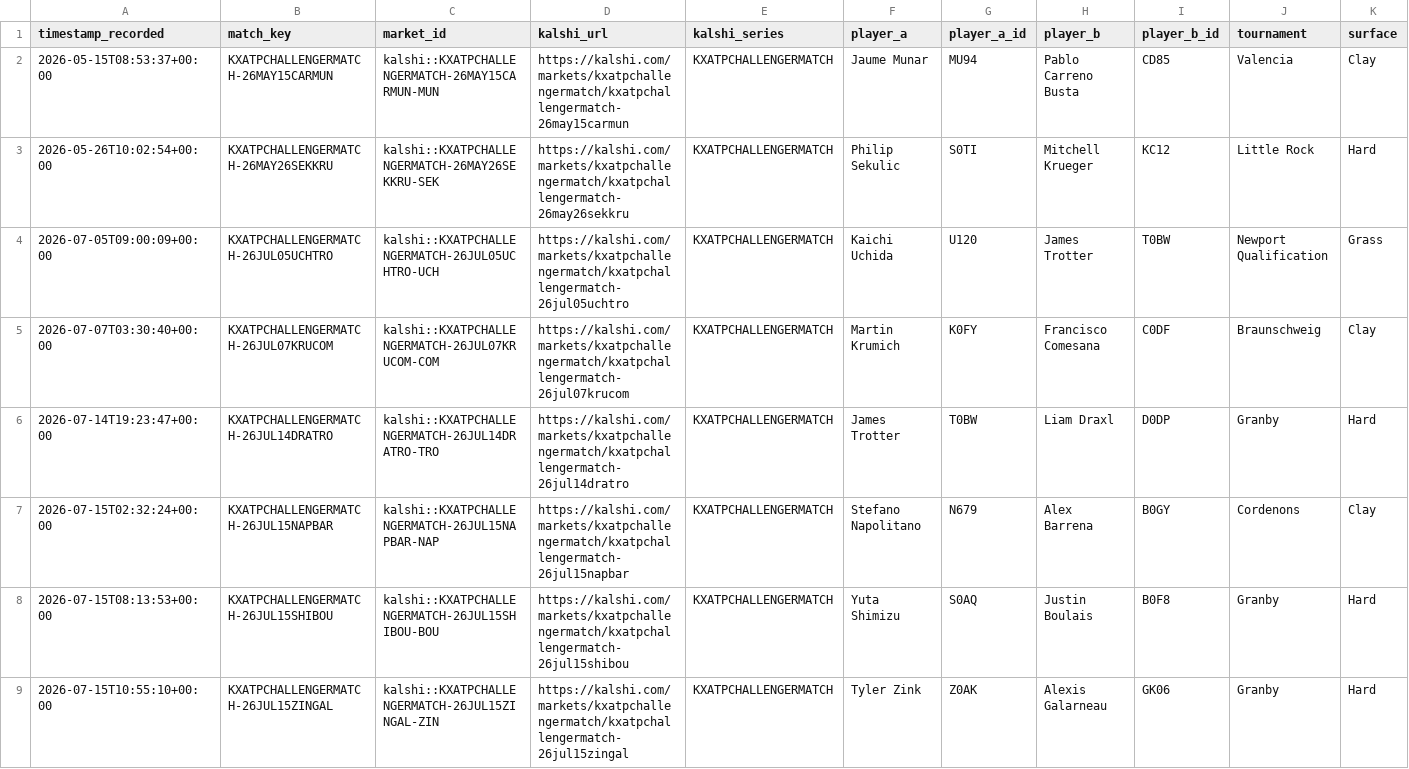
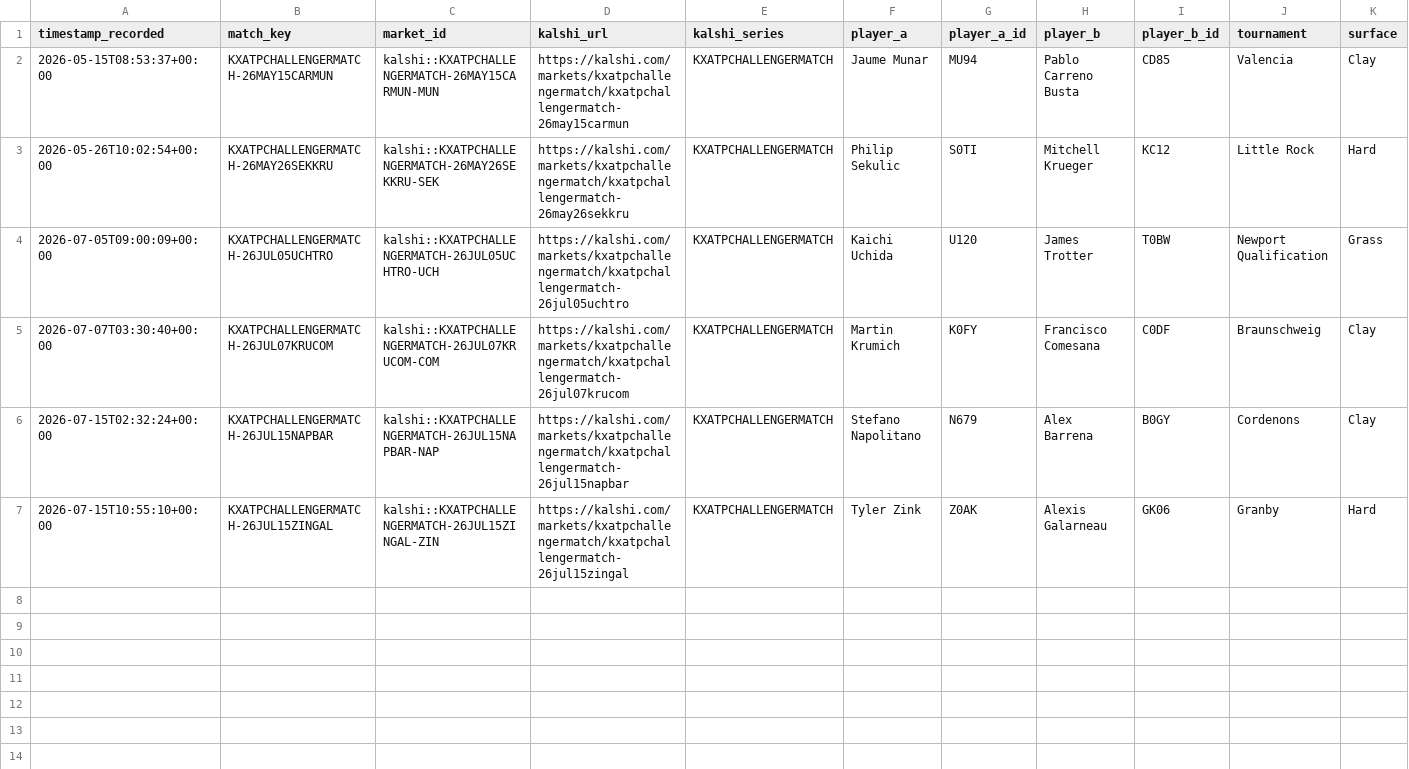
Before and after one commit to TKM6403/tennis-prediction-market, a CSV file: data/paper_trades/pending.csv, drawn as a sheet; only a part is shown; rows hold the shown columns only; the diff names each change by its address in the sheet, - before the commit and + after, or states it on an @@ line.

```diff
--- a/data/paper_trades/pending.csv
+++ b/data/paper_trades/pending.csv
-row 6: 2026-07-14T19:23:47+00:00 | KXATPCHALLENGERMATCH-26JUL14DRATRO | kalshi::KXATPCHALLENGERMATCH-26JUL14DRATRO-TRO | https://kalshi.com/markets/kxatpchallengermatch/kxatpchallengermatch-26jul14dratro | KXATPCHALLENGERMATCH | James Trotter | T0BW | Liam Draxl | D0DP | Granby | Hard
-row 8: 2026-07-15T08:13:53+00:00 | KXATPCHALLENGERMATCH-26JUL15SHIBOU | kalshi::KXATPCHALLENGERMATCH-26JUL15SHIBOU-BOU | https://kalshi.com/markets/kxatpchallengermatch/kxatpchallengermatch-26jul15shibou | KXATPCHALLENGERMATCH | Yuta Shimizu | S0AQ | Justin Boulais | B0F8 | Granby | Hard
```
Also changed, not shown: data/paper_trades/settled.csv, 4 other files.
